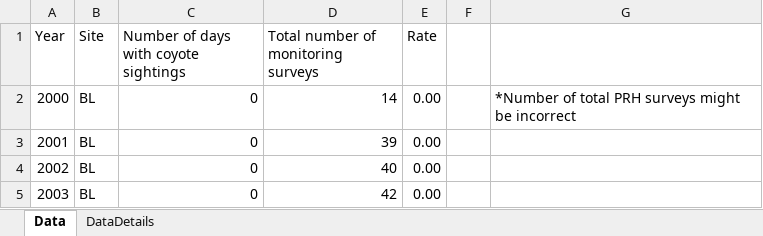
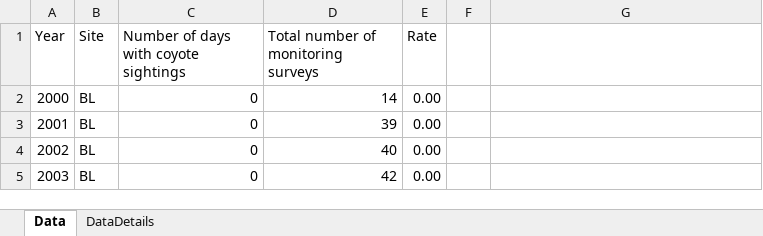
Before and after one commit to bbecker1000/Harbor_Seal_IPM, an Excel workbook: Data/CoyoteSightings.xlsx, sheet Data, drawn as a sheet; only a part is shown; values as stored, in another font and other column widths than the file's, no borders; the diff names each change by its address in the sheet, - before the commit and + after, or states it on an @@ line.

```diff
--- a/Data/CoyoteSightings.xlsx (sheet Data)
+++ b/Data/CoyoteSightings.xlsx (sheet Data)
-G2: *Number of total PRH surveys might be incorrect
+G2: (empty)
```
Also changed, not shown: 6 other files.
